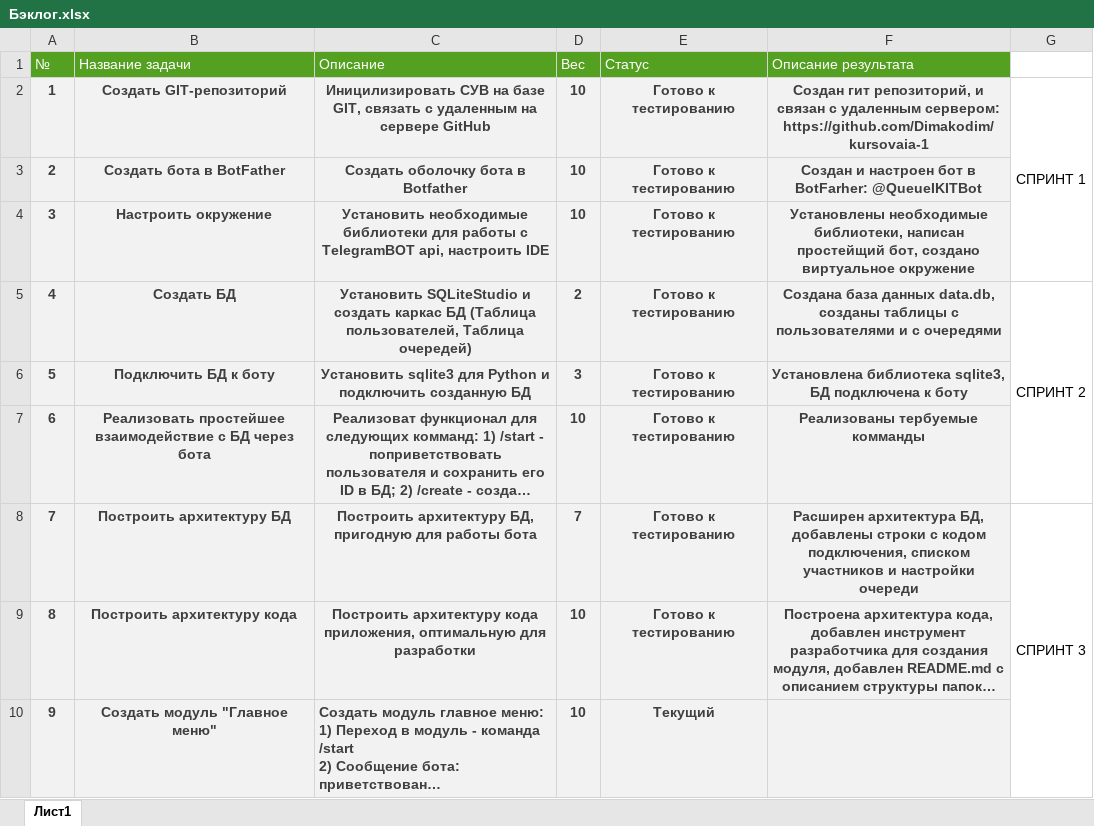
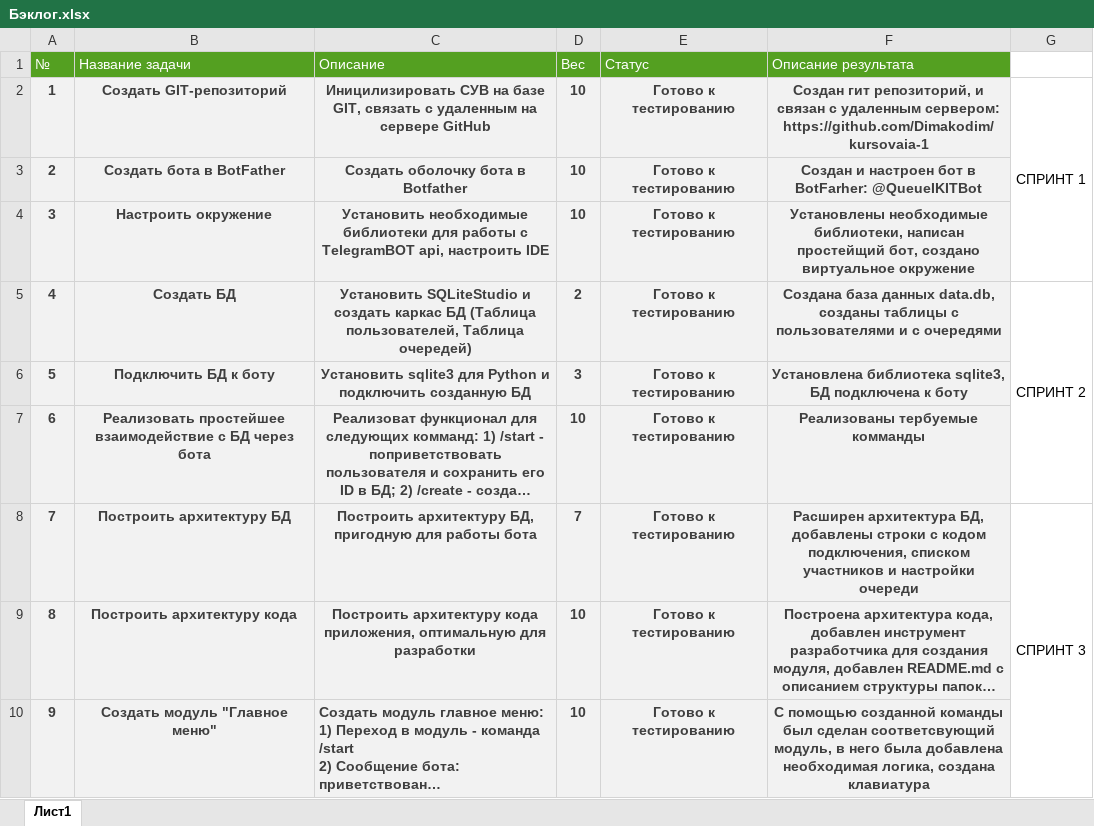
Before and after one commit to Dimakodim/kursovaia-1, an Excel workbook: Бэклог.xlsx, sheet Лист1, drawn as a sheet; long unchanged cells end in …; values as stored, in another font and other column widths than the file's, no borders; the diff names each change by its address in the sheet, - before the commit and + after, or states it on an @@ line.

Commit message:
feat(bot): добавлен модуль start

```diff
--- a/Бэклог.xlsx (sheet Лист1)
+++ b/Бэклог.xlsx (sheet Лист1)
-E10 (Статус): Текущий
+E10 (Статус): Готово к тестированию
-F10 (Описание результата): (empty)
+F10 (Описание результата): С помощью созданной команды был сделан соответсвующий модуль, в него была добавлена необходимая логика, создана клавиатура
```
Also changed, not shown: 5 other files.
